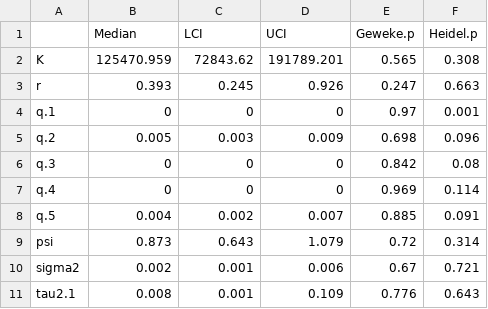
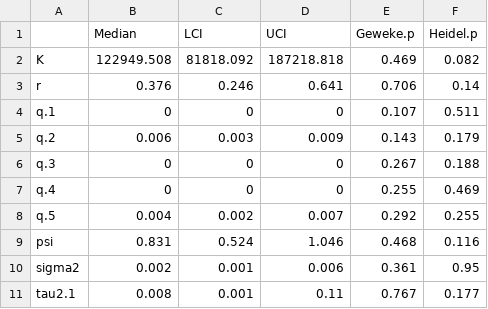
Before and after one commit to jabbamodel/JABBA, a CSV file: SWO_SA/Scenario2_Pella/Output/Estimates_SWO_SA_Scenario2.csv, drawn as a sheet; only a part is shown; the diff covers the shown part only.

```diff
--- a/SWO_SA/Scenario2_Pella/Output/Estimates_SWO_SA_Scenario2.csv
+++ b/SWO_SA/Scenario2_Pella/Output/Estimates_SWO_SA_Scenario2.csv
@@ -1,11 +1,11 @@
 "","Median","LCI","UCI","Geweke.p","Heidel.p"
-"K",125470.959,72843.62,191789.201,0.565,0.308
-"r",0.393,0.245,0.926,0.247,0.663
-"q.1",0,0,0,0.97,0.001
-"q.2",0.005,0.003,0.009,0.698,0.096
-"q.3",0,0,0,0.842,0.08
-"q.4",0,0,0,0.969,0.114
-"q.5",0.004,0.002,0.007,0.885,0.091
-"psi",0.873,0.643,1.079,0.72,0.314
-"sigma2",0.002,0.001,0.006,0.67,0.721
-"tau2.1",0.008,0.001,0.109,0.776,0.643
+"K",122949.508,81818.092,187218.818,0.469,0.082
+"r",0.376,0.246,0.641,0.706,0.14
+"q.1",0,0,0,0.107,0.511
+"q.2",0.006,0.003,0.009,0.143,0.179
+"q.3",0,0,0,0.267,0.188
+"q.4",0,0,0,0.255,0.469
+"q.5",0.004,0.002,0.007,0.292,0.255
+"psi",0.831,0.524,1.046,0.468,0.116
+"sigma2",0.002,0.001,0.006,0.361,0.95
+"tau2.1",0.008,0.001,0.11,0.767,0.177
```
Also changed, not shown: 15 edited cells elsewhere in this file, SWO_SA/Scenario2_Pella/Input/avgCPUE_SWO_SA_Scenario2.csv, SWO_SA/Scenario2_Pella/Output/ResCPUE_SWO_SA_Scenario2.csv, 26 other files.
